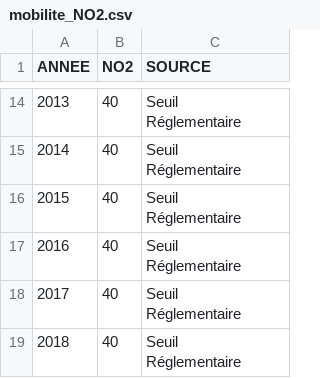
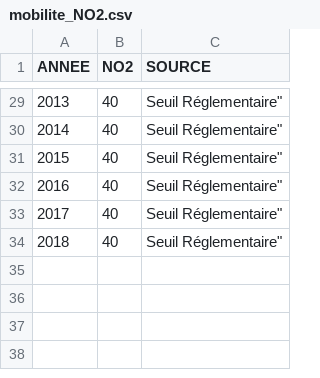
Before and after one commit to SECV-PEE/Tableau-de-bord-DRIEE, a CSV file: data/page2b_air/mobilite_NO2.csv, drawn as a sheet; only a part is shown, gaps mark what is left out; the diff covers the shown part only.

Commit message:
Update gh-pages to output generated at aead73e

```diff
--- a/data/page2b_air/mobilite_NO2.csv
+++ b/data/page2b_air/mobilite_NO2.csv
@@ -14,18 +29,6 @@
-2013,40,"Seuil
-Réglementaire
-"
-2014,40,"Seuil
-Réglementaire
-"
-2015,40,"Seuil
-Réglementaire
-"
-2016,40,"Seuil
-Réglementaire
-"
-2017,40,"Seuil
-Réglementaire
-"
-2018,40,"Seuil
-Réglementaire
-"
+2013,40,Seuil Réglementaire"
+2014,40,Seuil Réglementaire"
+2015,40,Seuil Réglementaire"
+2016,40,Seuil Réglementaire"
+2017,40,Seuil Réglementaire"
+2018,40,Seuil Réglementaire"
```
Also changed, not shown: 24 added rows, 9 removed rows and 5 edited cells elsewhere in this file.
